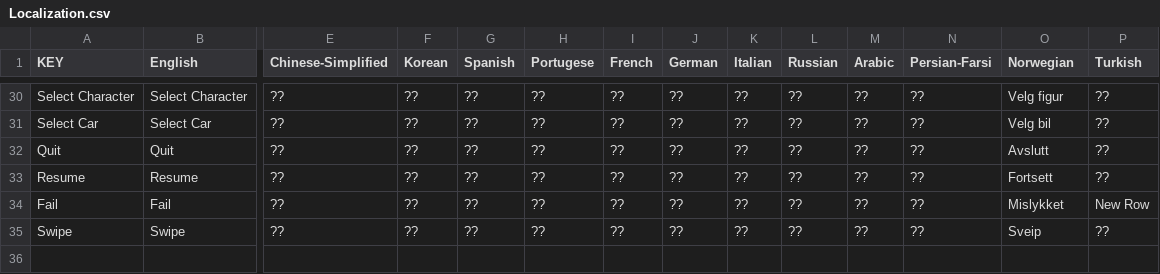
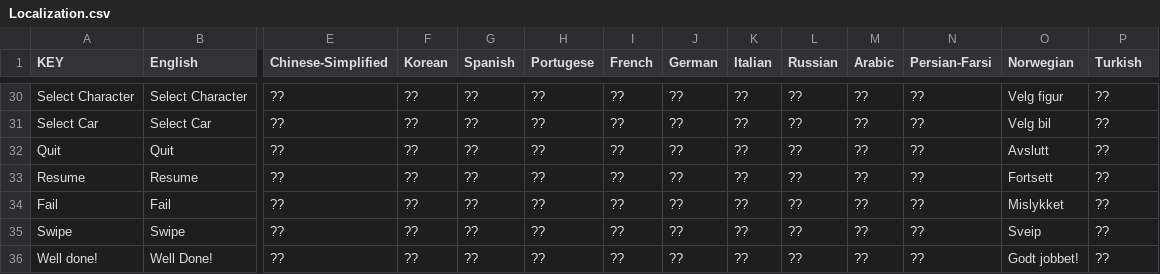
Before and after one commit to hellobard/localized-game-terms, a CSV file: Localization.csv, drawn as a sheet; only a part is shown, gaps mark what is left out; rows hold the shown columns only; the diff names each change by its address in the sheet, - before the commit and + after, or states it on an @@ line.

Commit message:
Added more words

```diff
--- a/Localization.csv
+++ b/Localization.csv
-P34 (Turkish): New Row
+P34 (Turkish): ??
+row 36: Well done! | Well Done! | ?? | ?? | ?? | ?? | ?? | ?? | ?? | ?? | ?? | ?? | Godt jobbet! | ??
```
